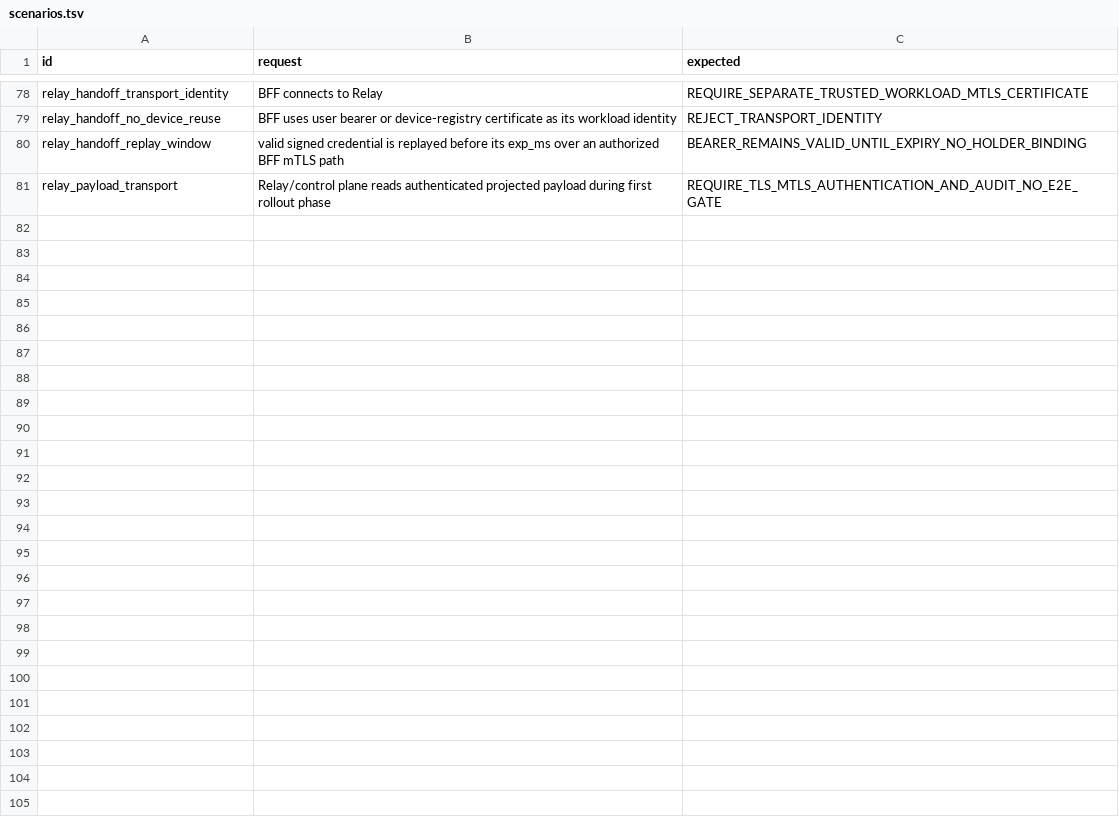
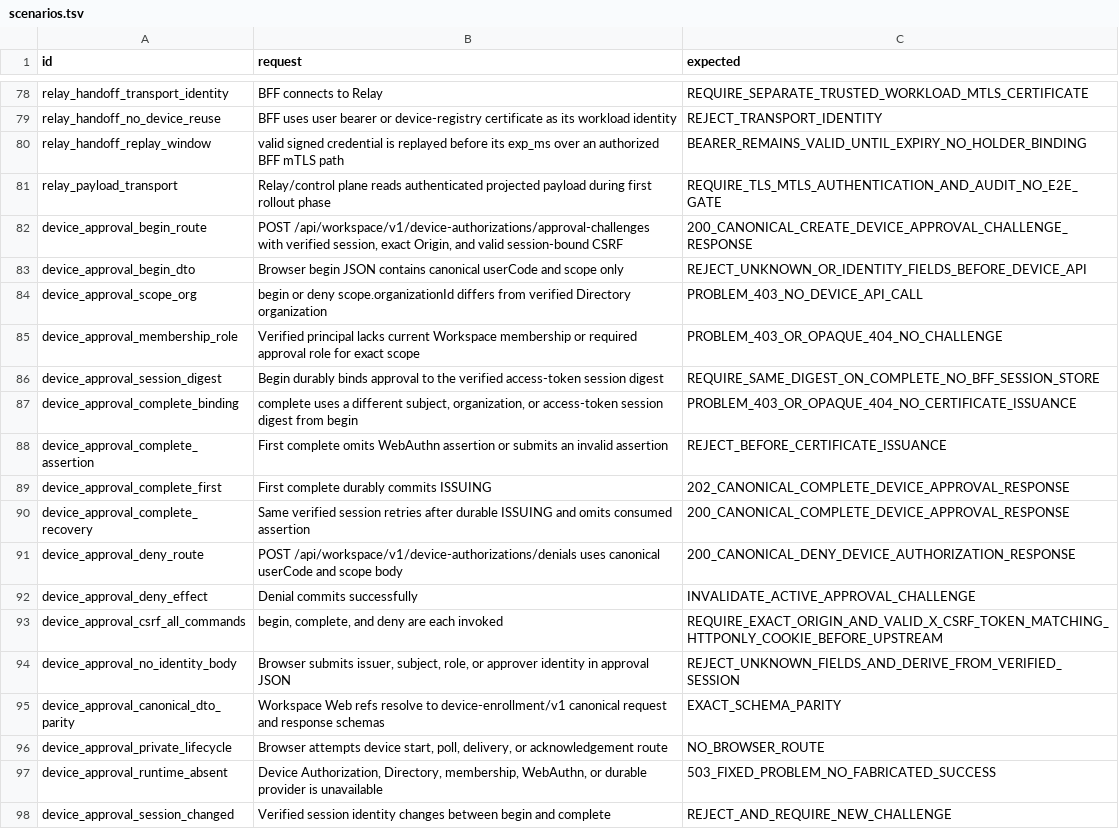
Before and after one commit to DoHorizon-AI/Cyrene-Platform, a TSV file: contracts/tck/workspace-web/v1/scenarios.tsv, drawn as a sheet; only a part is shown, gaps mark what is left out.

Commit message:
docs(contracts): add browser device approval routes

```diff
--- a/contracts/tck/workspace-web/v1/scenarios.tsv
+++ b/contracts/tck/workspace-web/v1/scenarios.tsv
@@ -81 +81,18 @@ relay_handoff_replay_window	valid signed credential is replayed before its exp_m
 relay_payload_transport	Relay/control plane reads authenticated projected payload during first rollout phase	REQUIRE_TLS_MTLS_AUTHENTICATION_AND_AUDIT_NO_E2E_GATE
+device_approval_begin_route	POST /api/workspace/v1/device-authorizations/approval-challenges with verified session, exact Origin, and valid session-bound CSRF	200_CANONICAL_CREATE_DEVICE_APPROVAL_CHALLENGE_RESPONSE
+device_approval_begin_dto	Browser begin JSON contains canonical userCode and scope only	REJECT_UNKNOWN_OR_IDENTITY_FIELDS_BEFORE_DEVICE_API
+device_approval_scope_org	begin or deny scope.organizationId differs from verified Directory organization	PROBLEM_403_NO_DEVICE_API_CALL
+device_approval_membership_role	Verified principal lacks current Workspace membership or required approval role for exact scope	PROBLEM_403_OR_OPAQUE_404_NO_CHALLENGE
+device_approval_session_digest	Begin durably binds approval to the verified access-token session digest	REQUIRE_SAME_DIGEST_ON_COMPLETE_NO_BFF_SESSION_STORE
+device_approval_complete_binding	complete uses a different subject, organization, or access-token session digest from begin	PROBLEM_403_OR_OPAQUE_404_NO_CERTIFICATE_ISSUANCE
+device_approval_complete_assertion	First complete omits WebAuthn assertion or submits an invalid assertion	REJECT_BEFORE_CERTIFICATE_ISSUANCE
+device_approval_complete_first	First complete durably commits ISSUING	202_CANONICAL_COMPLETE_DEVICE_APPROVAL_RESPONSE
+device_approval_complete_recovery	Same verified session retries after durable ISSUING and omits consumed assertion	200_CANONICAL_COMPLETE_DEVICE_APPROVAL_RESPONSE
+device_approval_deny_route	POST /api/workspace/v1/device-authorizations/denials uses canonical userCode and scope body	200_CANONICAL_DENY_DEVICE_AUTHORIZATION_RESPONSE
+device_approval_deny_effect	Denial commits successfully	INVALIDATE_ACTIVE_APPROVAL_CHALLENGE
+device_approval_csrf_all_commands	begin, complete, and deny are each invoked	REQUIRE_EXACT_ORIGIN_AND_VALID_X_CSRF_TOKEN_MATCHING_HTTPONLY_COOKIE_BEFORE_UPSTREAM
+device_approval_no_identity_body	Browser submits issuer, subject, role, or approver identity in approval JSON	REJECT_UNKNOWN_FIELDS_AND_DERIVE_FROM_VERIFIED_SESSION
+device_approval_canonical_dto_parity	Workspace Web refs resolve to device-enrollment/v1 canonical request and response schemas	EXACT_SCHEMA_PARITY
+device_approval_private_lifecycle	Browser attempts device start, poll, delivery, or acknowledgement route	NO_BROWSER_ROUTE
+device_approval_runtime_absent	Device Authorization, Directory, membership, WebAuthn, or durable provider is unavailable	503_FIXED_PROBLEM_NO_FABRICATED_SUCCESS
+device_approval_session_changed	Verified session identity changes between begin and complete	REJECT_AND_REQUIRE_NEW_CHALLENGE
```
Also changed, not shown: 3 other files.
